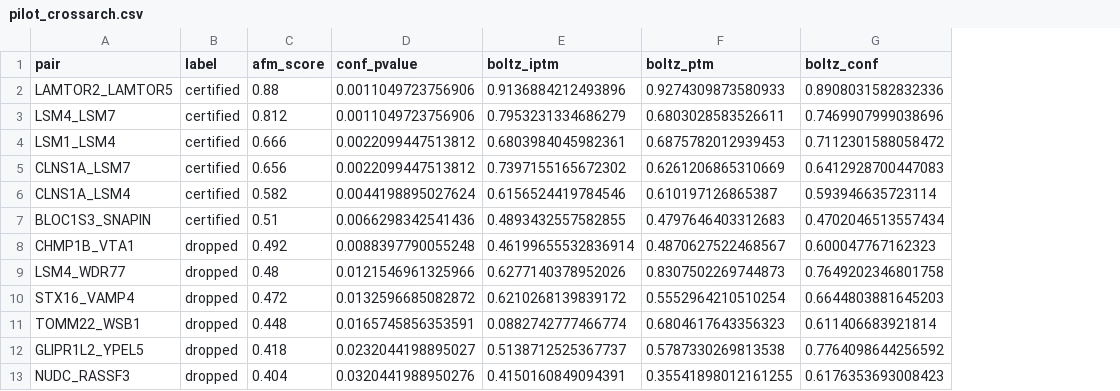
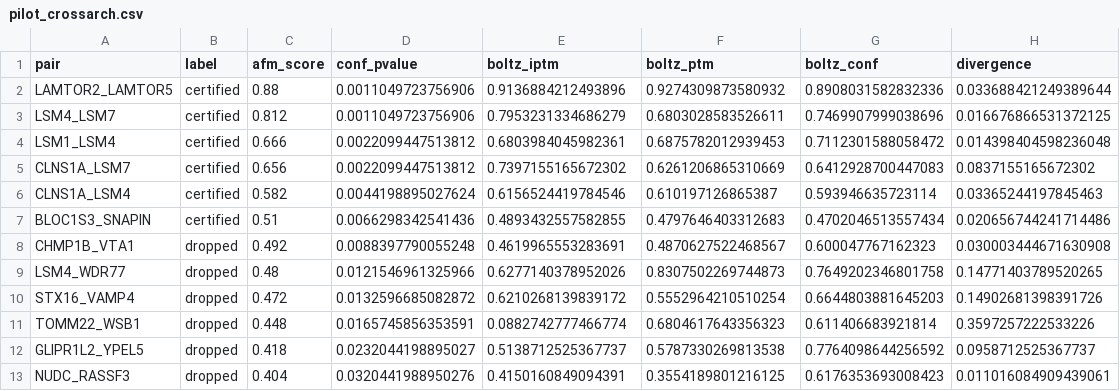
Before and after one commit to realakshayk1/emperors-interactome, a CSV file: data/structures/pilot_crossarch.csv, drawn as a sheet; the diff names each change by its address in the sheet, - before the commit and + after, or states it on an @@ line.

Commit message:
fix(audit): separate corroboration from divergence-as-feature in cross-arch pilot
Corroboration (Boltz-2 agrees with conformal verdict) is significant (p=0.021);
divergence-predicts-correctness (the actual Phase-3 gate) is only directional
(one-sided p=0.090, n=12, not significant). Verdict downgraded GO -> conditional GO:
develop cross-arch divergence as a candidate nonconformity feature, do not integrate.
Figure/README/DECISIONS/draft corrected to keep the two tests distinct.

```diff
--- a/data/structures/pilot_crossarch.csv
+++ b/data/structures/pilot_crossarch.csv
+column H (divergence), rows 2-13: 0.033688421249389644 | 0.016676866531372125 | 0.014398404598236048 | 0.0837155165672302 | 0.03365244197845463 | 0.020656744241714486 | 0.030003444671630908 | 0.14771403789520265 | 0.14902681398391726 | 0.3597257222533226 | 0.0958712525367737 | 0.011016084909439061
-F2 (boltz_ptm): 0.9274309873580933
+F2 (boltz_ptm): 0.9274309873580932
-E8 (boltz_iptm): 0.46199655532836914
+E8 (boltz_iptm): 0.4619965553283691
-F13 (boltz_ptm): 0.35541898012161255
+F13 (boltz_ptm): 0.3554189801216125
```
Also changed, not shown: 6 other files.
